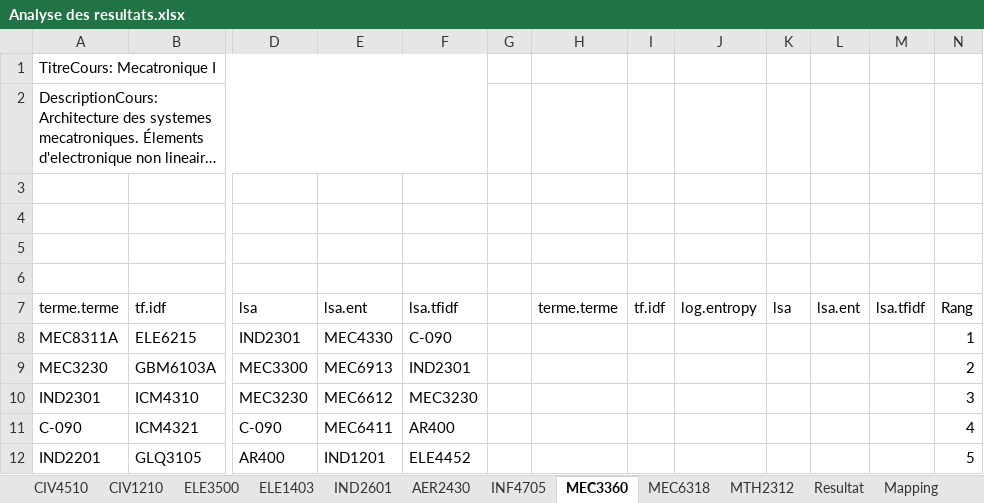
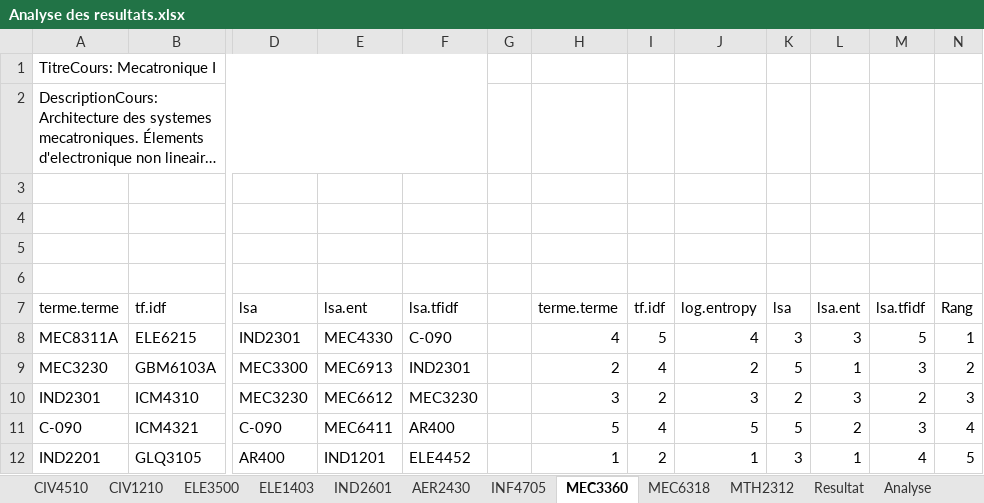
Before and after one commit to claudedb/RecSys, an Excel workbook: Project/Resultat/Analyse des resultats.xlsx, sheet MEC3360, drawn as a sheet; only a part is shown, gaps mark what is left out; long unchanged cells end in …; values as stored, in another font and other column widths than the file's, no borders; conditional formats and table styles not drawn; the diff covers the shown part only; the diff names each change by its address in the sheet, - before the commit and + after, or states it on an @@ line.

```diff
--- a/Project/Resultat/Analyse des resultats.xlsx (sheet MEC3360)
+++ b/Project/Resultat/Analyse des resultats.xlsx (sheet MEC3360)
+sheet tab: Analyse
-H8: (empty)
+H8: 4
-I8: (empty)
+I8: 5
-J8: (empty)
+J8: 4
-K8: (empty)
+K8: 3
-L8: (empty)
+L8: 3
-M8: (empty)
+M8: 5
-H9: (empty)
+H9: 2
-I9: (empty)
+I9: 4
-J9: (empty)
+J9: 2
-K9: (empty)
+K9: 5
-L9: (empty)
+L9: 1
-M9: (empty)
+M9: 3
-H10: (empty)
+H10: 3
-I10: (empty)
+I10: 2
-J10: (empty)
+J10: 3
-K10: (empty)
+K10: 2
-L10: (empty)
+L10: 3
-M10: (empty)
+M10: 2
-H11: (empty)
+H11: 5
-I11: (empty)
+I11: 4
-J11: (empty)
+J11: 5
-K11: (empty)
+K11: 5
-L11: (empty)
+L11: 2
-M11: (empty)
+M11: 3
-H12: (empty)
+H12: 1
-I12: (empty)
+I12: 2
-J12: (empty)
+J12: 1
-K12: (empty)
+K12: 3
-L12: (empty)
+L12: 1
-M12: (empty)
+M12: 4
```
Also changed, not shown: 30 edited cells elsewhere in this sheet, sheet Resultat, sheet MEC6318, sheet INF4705, sheet MTH2312, sheet AER2430, 2 other files.
